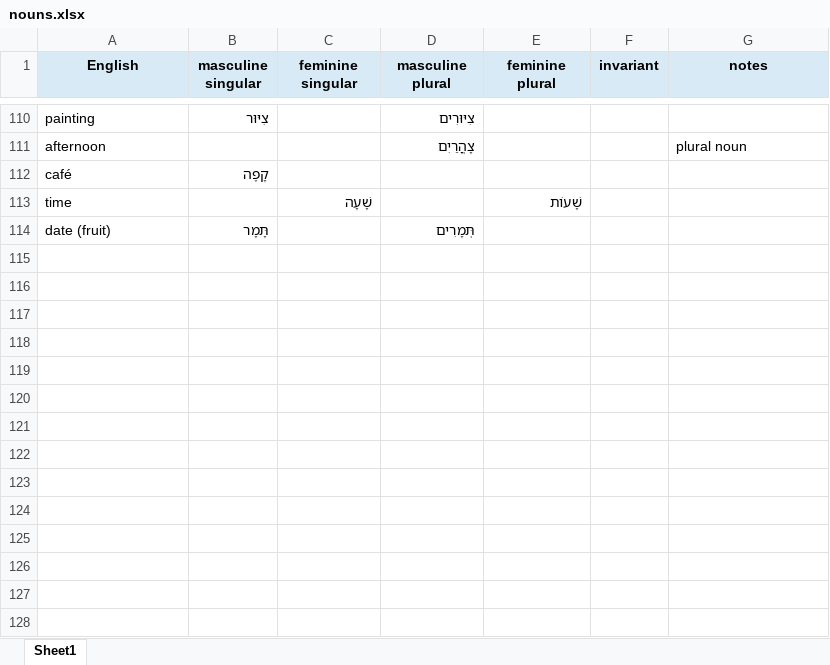
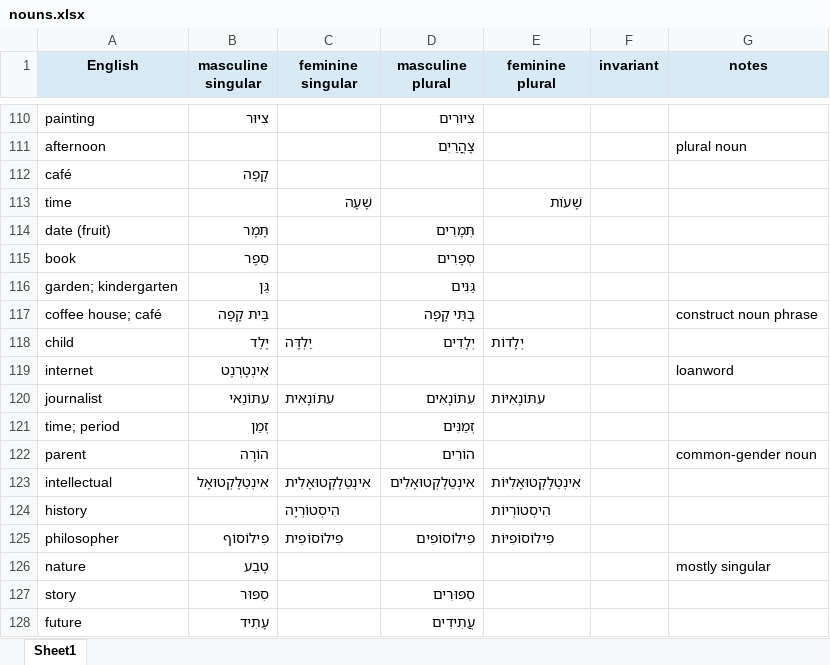
Before and after one commit to IlyaKuprov/Spinach, an Excel workbook: etc/hebrew/nouns.xlsx, sheet Sheet1, drawn as a sheet; only a part is shown, gaps mark what is left out; values as stored, in another font and other column widths than the file's, no borders; the diff names each change by its address in the sheet, - before the commit and + after, or states it on an @@ line.

Commit message:
Add Hebrew flashcards from life without books exercise

```diff
--- a/etc/hebrew/nouns.xlsx (sheet Sheet1)
+++ b/etc/hebrew/nouns.xlsx (sheet Sheet1)
+row 115: book | סֵפֶר |  | סְפָרִים
+row 116: garden; kindergarten | גַּן |  | גַּנִּים
+row 117: coffee house; café | בֵּית קָפֶה |  | בָּתֵּי קָפֶה |  |  | construct noun phrase
+row 118: child | יֶלֶד | יַלְדָּה | יְלָדִים | יְלָדוֹת
+row 119: internet | אִינְטֶרְנֶט |  |  |  |  | loanword
+row 120: journalist | עִתּוֹנַאי | עִתּוֹנָאִית | עִתּוֹנָאִים | עִתּוֹנָאִיּוֹת
+row 121: time; period | זְמַן |  | זְמַנִּים
+row 122: parent | הוֹרֶה |  | הוֹרִים |  |  | common-gender noun
+row 123: intellectual | אִינְטֵלֶקְטוּאָל | אִינְטֵלֶקְטוּאָלִית | אִינְטֵלֶקְטוּאָלִים | אִינְטֵלֶקְטוּאָלִיּוֹת
+row 124: history |  | הִיסְטוֹרְיָה |  | הִיסְטוֹרְיוֹת
+row 125: philosopher | פִילוֹסוֹף | פִילוֹסוֹפִית | פִילוֹסוֹפִים | פִילוֹסוֹפִיּוֹת
+row 126: nature | טֶבַע |  |  |  |  | mostly singular
+row 127: story | סִפּוּר |  | סִפּוּרִים
+row 128: future | עָתִיד |  | עֲתִידִים
```
Also changed, not shown: etc/hebrew/adjectives.xlsx, etc/hebrew/particles.xlsx, 7 other files.
